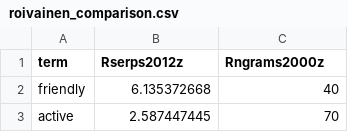
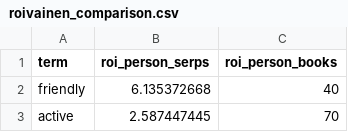
Before and after one commit to pie-lab/tdafrequency, a CSV file: data/other/roivainen_comparison.csv, drawn as a sheet; only a part is shown.

```diff
--- a/data/other/roivainen_comparison.csv
+++ b/data/other/roivainen_comparison.csv
@@ -1,2 +1,2 @@
-term,Rserps2012z,Rngrams2000z
+term,roi_person_serps,roi_person_books
 friendly,6.135372668,40
```
Also changed, not shown: 8 other files.
